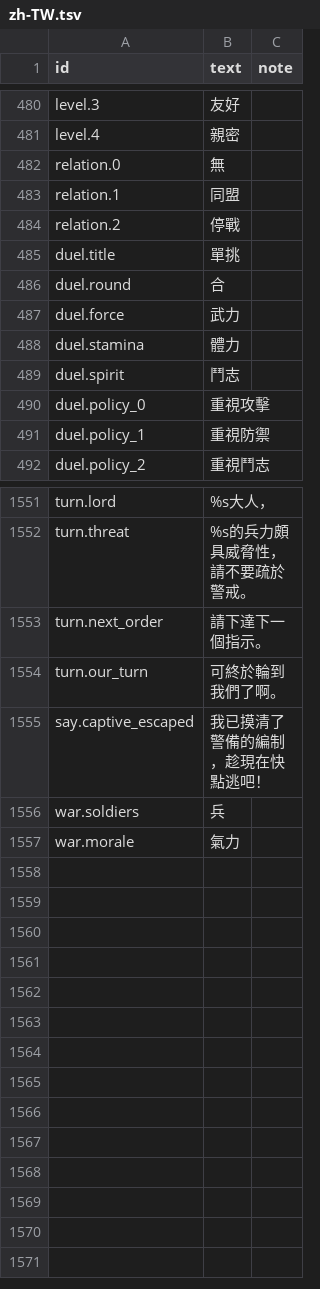
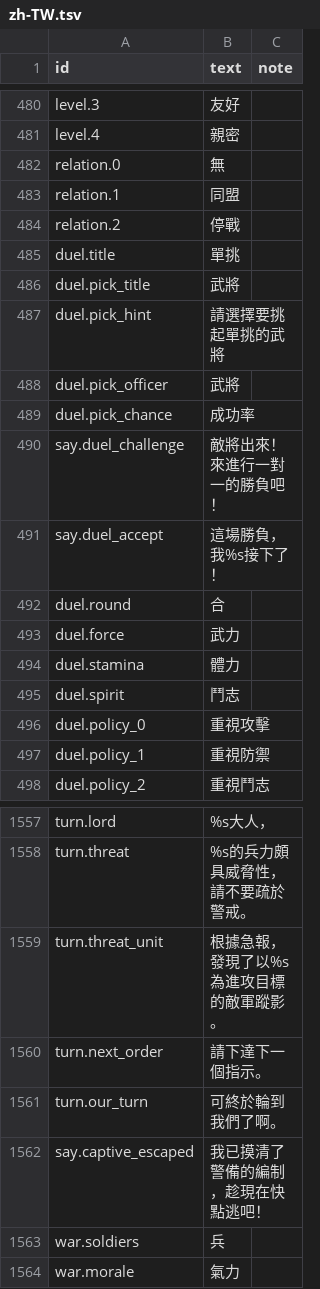
Before and after one commit to yksi7417/sanguodream, a TSV file: data/placeholder/text/zh-TW.tsv, drawn as a sheet; only a part is shown, gaps mark what is left out; the diff names each change by its address in the sheet, - before the commit and + after, or states it on an @@ line.

```diff
--- a/data/placeholder/text/zh-TW.tsv
+++ b/data/placeholder/text/zh-TW.tsv
+row 486: duel.pick_title | 武將
+row 487: duel.pick_hint | 請選擇要挑起單挑的武將
+row 488: duel.pick_officer | 武將
+row 489: duel.pick_chance | 成功率
+row 490: say.duel_challenge | 敵將出來！來進行一對一的勝負吧！
+row 491: say.duel_accept | 這場勝負，我%s接下了！
+row 1559: turn.threat_unit | 根據急報，發現了以%s為進攻目標的敵軍蹤影。
```
Also changed, not shown: data/placeholder/text/en.tsv, 18 other files.
